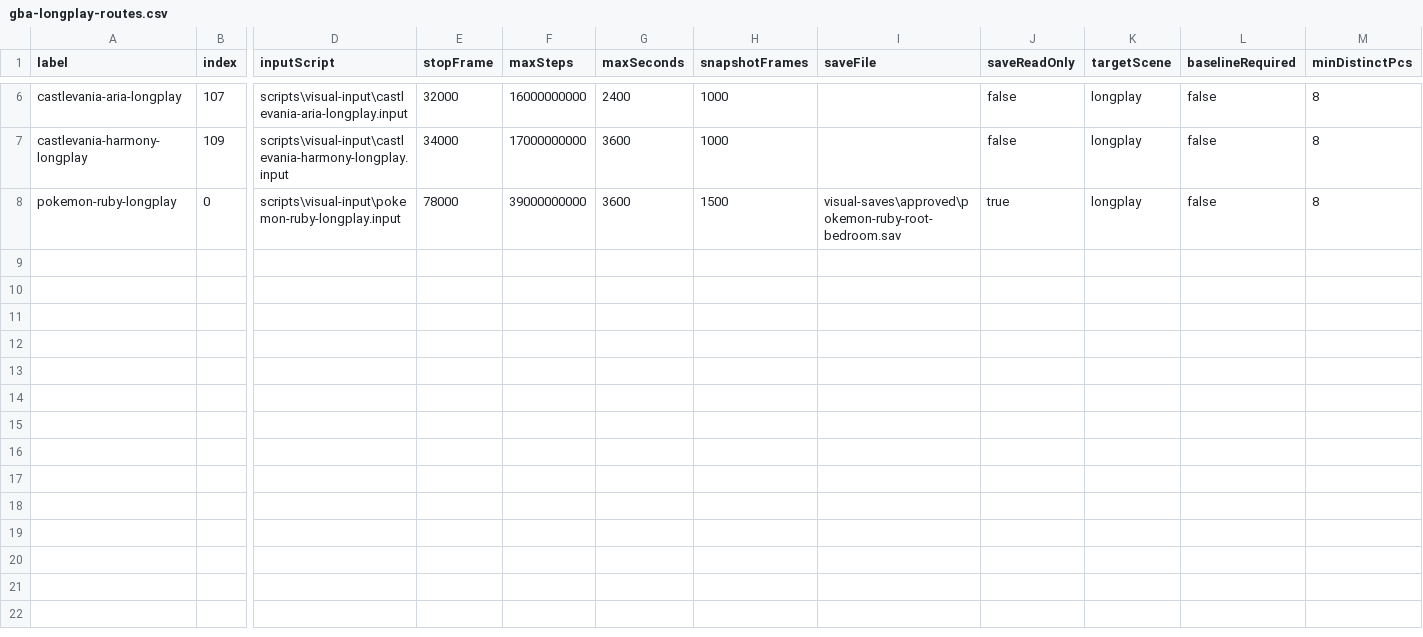
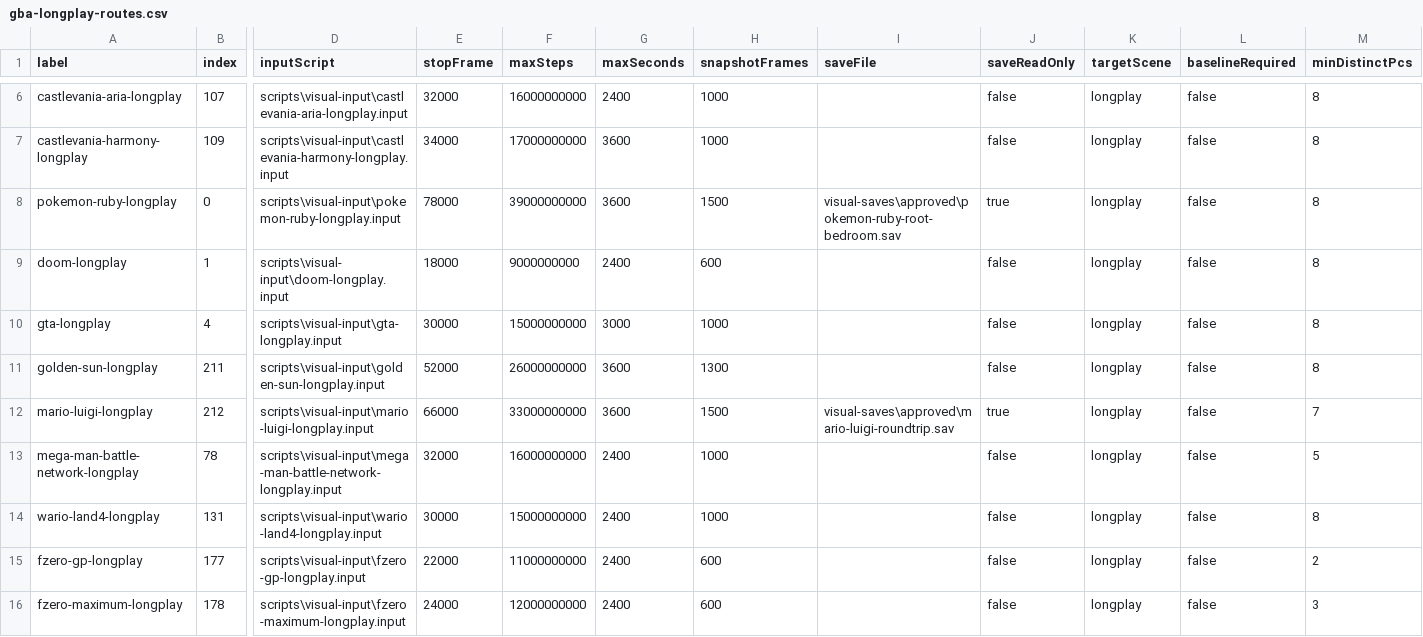
Before and after one commit to PaulMDemers/gbaSharp, a CSV file: docs/gba-longplay-routes.csv, drawn as a sheet; only a part is shown, gaps mark what is left out; rows hold the shown columns only; the diff names each change by its address in the sheet, - before the commit and + after, or states it on an @@ line.

Commit message:
Add next longplay compatibility batch

```diff
--- a/docs/gba-longplay-routes.csv
+++ b/docs/gba-longplay-routes.csv
+row 9: doom-longplay | 1 | scripts\visual-input\doom-longplay.input | 18000 | 9000000000 | 2400 | 600 |  | false | longplay | false | 8
+row 10: gta-longplay | 4 | scripts\visual-input\gta-longplay.input | 30000 | 15000000000 | 3000 | 1000 |  | false | longplay | false | 8
+row 11: golden-sun-longplay | 211 | scripts\visual-input\golden-sun-longplay.input | 52000 | 26000000000 | 3600 | 1300 |  | false | longplay | false | 8
+row 12: mario-luigi-longplay | 212 | scripts\visual-input\mario-luigi-longplay.input | 66000 | 33000000000 | 3600 | 1500 | visual-saves\approved\mario-luigi-roundtrip.sav | true | longplay | false | 7
+row 13: mega-man-battle-network-longplay | 78 | scripts\visual-input\mega-man-battle-network-longplay.input | 32000 | 16000000000 | 2400 | 1000 |  | false | longplay | false | 5
+row 14: wario-land4-longplay | 131 | scripts\visual-input\wario-land4-longplay.input | 30000 | 15000000000 | 2400 | 1000 |  | false | longplay | false | 8
+row 15: fzero-gp-longplay | 177 | scripts\visual-input\fzero-gp-longplay.input | 22000 | 11000000000 | 2400 | 600 |  | false | longplay | false | 2
+row 16: fzero-maximum-longplay | 178 | scripts\visual-input\fzero-maximum-longplay.input | 24000 | 12000000000 | 2400 | 600 |  | false | longplay | false | 3
```
Also changed, not shown: 10 other files.
